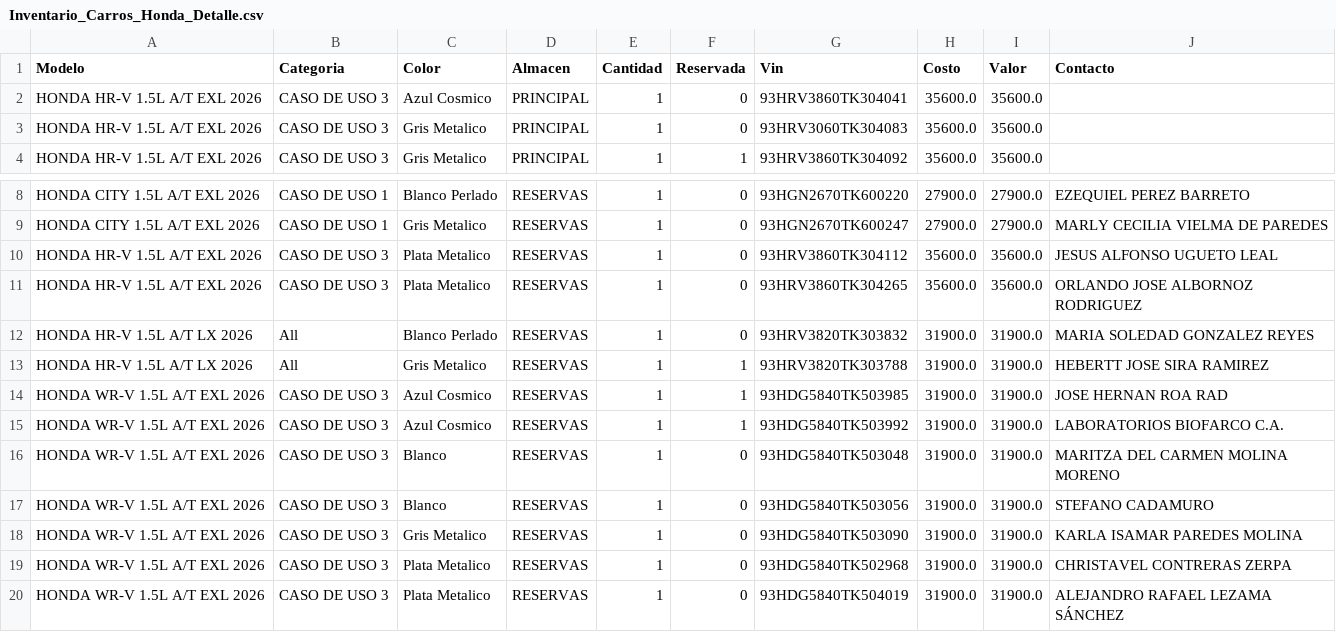
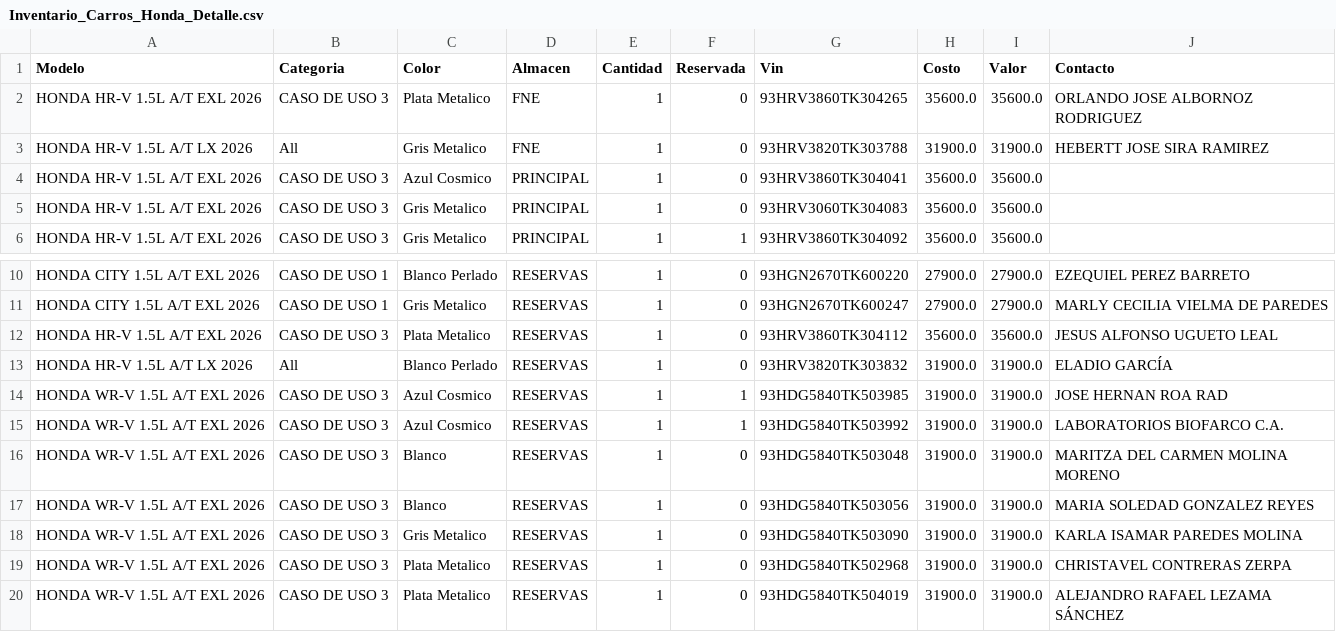
Before and after one commit to latinbienti-sys/inventariohonda, a CSV file: Inventario_Carros_Honda_Detalle.csv, drawn as a sheet; only a part is shown, gaps mark what is left out.

```diff
--- a/Inventario_Carros_Honda_Detalle.csv
+++ b/Inventario_Carros_Honda_Detalle.csv
@@ -1,2 +1,4 @@
 Modelo;Categoria;Color;Almacen;Cantidad;Reservada;Vin;Costo;Valor;Contacto
+HONDA HR-V 1.5L A/T EXL 2026;CASO DE USO 3;Plata Metalico;FNE;1;0;93HRV3860TK304265;35600.0;35600.0;ORLANDO JOSE ALBORNOZ RODRIGUEZ
+HONDA HR-V 1.5L A/T LX 2026;All;Gris Metalico;FNE;1;0;93HRV3820TK303788;31900.0;31900.0;HEBERTT JOSE SIRA RAMIREZ
 HONDA HR-V 1.5L A/T EXL 2026;CASO DE USO 3;Azul Cosmico;PRINCIPAL;1;0;93HRV3860TK304041;35600.0;35600.0;
@@ -10,5 +12,3 @@ HONDA CITY 1.5L A/T EXL 2026;CASO DE USO 1;Gris Metalico;RESERVAS;1;0;93HGN2670T
 HONDA HR-V 1.5L A/T EXL 2026;CASO DE USO 3;Plata Metalico;RESERVAS;1;0;93HRV3860TK304112;35600.0;35600.0;JESUS ALFONSO UGUETO LEAL
-HONDA HR-V 1.5L A/T EXL 2026;CASO DE USO 3;Plata Metalico;RESERVAS;1;0;93HRV3860TK304265;35600.0;35600.0;ORLANDO JOSE ALBORNOZ RODRIGUEZ
-HONDA HR-V 1.5L A/T LX 2026;All;Blanco Perlado;RESERVAS;1;0;93HRV3820TK303832;31900.0;31900.0;MARIA SOLEDAD GONZALEZ REYES
-HONDA HR-V 1.5L A/T LX 2026;All;Gris Metalico;RESERVAS;1;1;93HRV3820TK303788;31900.0;31900.0;HEBERTT JOSE SIRA RAMIREZ
+HONDA HR-V 1.5L A/T LX 2026;All;Blanco Perlado;RESERVAS;1;0;93HRV3820TK303832;31900.0;31900.0;ELADIO GARCÍA
 HONDA WR-V 1.5L A/T EXL 2026;CASO DE USO 3;Azul Cosmico;RESERVAS;1;1;93HDG5840TK503985;31900.0;31900.0;JOSE HERNAN ROA RAD
@@ -16,3 +16,3 @@ HONDA WR-V 1.5L A/T EXL 2026;CASO DE USO 3;Azul Cosmico;RESERVAS;1;1;93HDG5840TK
 HONDA WR-V 1.5L A/T EXL 2026;CASO DE USO 3;Blanco;RESERVAS;1;0;93HDG5840TK503048;31900.0;31900.0;MARITZA DEL CARMEN MOLINA MORENO
-HONDA WR-V 1.5L A/T EXL 2026;CASO DE USO 3;Blanco;RESERVAS;1;0;93HDG5840TK503056;31900.0;31900.0;STEFANO CADAMURO
+HONDA WR-V 1.5L A/T EXL 2026;CASO DE USO 3;Blanco;RESERVAS;1;0;93HDG5840TK503056;31900.0;31900.0;MARIA SOLEDAD GONZALEZ REYES
 HONDA WR-V 1.5L A/T EXL 2026;CASO DE USO 3;Gris Metalico;RESERVAS;1;0;93HDG5840TK503090;31900.0;31900.0;KARLA ISAMAR PAREDES MOLINA
```
Also changed, not shown: Inventario_Carros_Honda_Resumen.csv, 2 other files.
